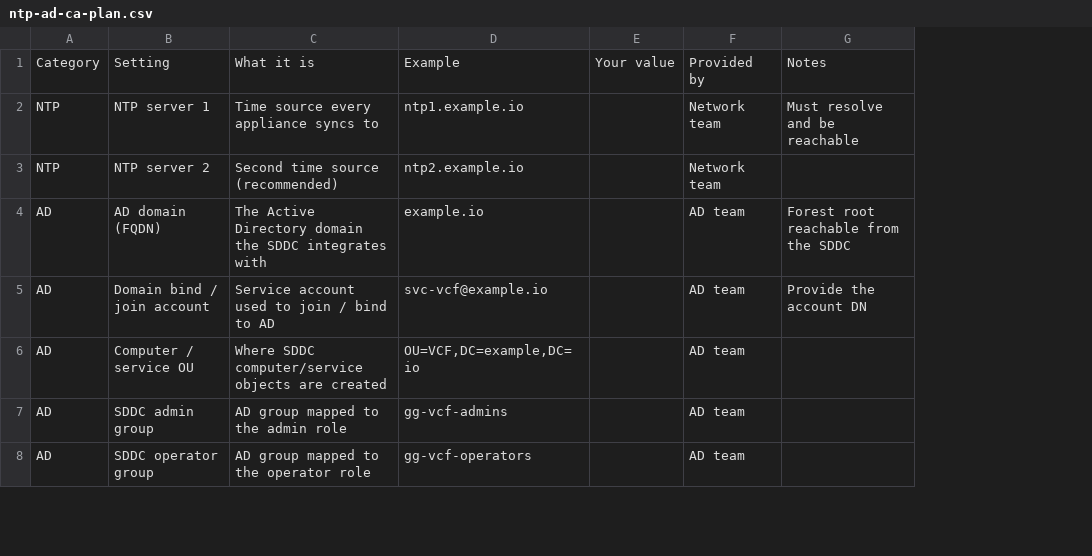
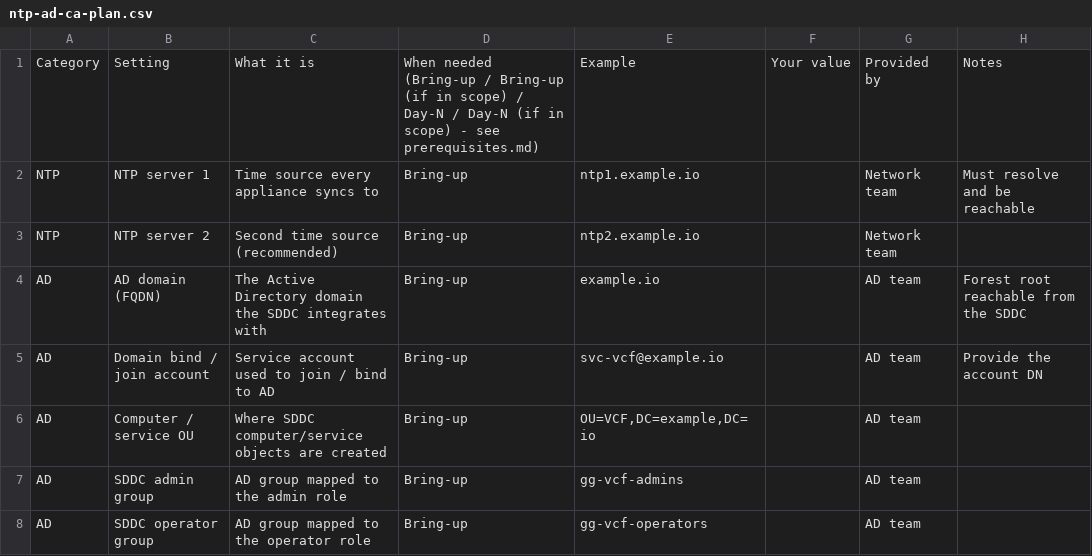
Before and after one commit to pauldiee/VCF9-DeploymentPlanning, a CSV file: web/public/templates/ntp-ad-ca-plan.csv, drawn as a sheet; only a part is shown; the diff covers the shown part only; the diff names each change by its address in the sheet, - before the commit and + after, or states it on an @@ line.

```diff
--- a/web/public/templates/ntp-ad-ca-plan.csv
+++ b/web/public/templates/ntp-ad-ca-plan.csv
+column D, rows 1-8: When needed (Bring-up / Bring-up (if in scope) / Day-N / Day-N (if in scope) - see prerequisites.md) | Bring-up | Bring-up | Bring-up | Bring-up | Bring-up | Bring-up | Bring-up
```
Also changed, not shown: 4 edited cells elsewhere in this file, web/public/templates/bgp-peering-plan.csv, web/public/templates/firewall-request-plan.csv, 4 other files.
